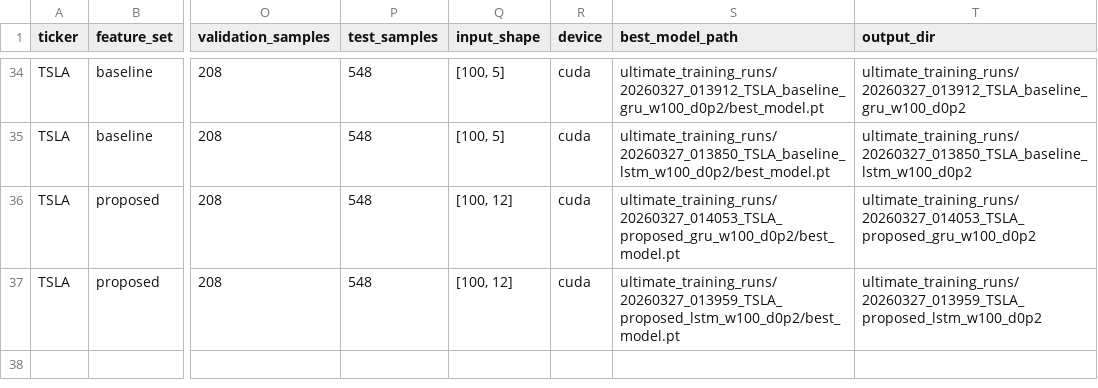
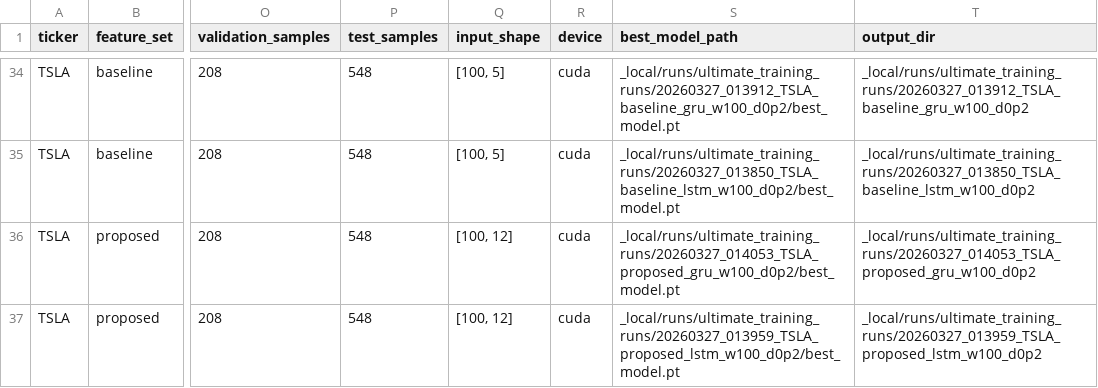
Before and after one commit to Jack-TCN/stock-prediction-paper, a CSV file: ultimate_results.csv, drawn as a sheet; only a part is shown, gaps mark what is left out; the diff covers the shown part only; the diff names each change by its address in the sheet, - before the commit and + after, or states it on an @@ line.

```diff
--- a/ultimate_results.csv
+++ b/ultimate_results.csv
-S34 (best_model_path): ultimate_training_runs/20260327_013912_TSLA_baseline_gru_w100_d0p2/best_model.pt
+S34 (best_model_path): _local/runs/ultimate_training_runs/20260327_013912_TSLA_baseline_gru_w100_d0p2/best_model.pt
-T34 (output_dir): ultimate_training_runs/20260327_013912_TSLA_baseline_gru_w100_d0p2
+T34 (output_dir): _local/runs/ultimate_training_runs/20260327_013912_TSLA_baseline_gru_w100_d0p2
-S35 (best_model_path): ultimate_training_runs/20260327_013850_TSLA_baseline_lstm_w100_d0p2/best_model.pt
+S35 (best_model_path): _local/runs/ultimate_training_runs/20260327_013850_TSLA_baseline_lstm_w100_d0p2/best_model.pt
-T35 (output_dir): ultimate_training_runs/20260327_013850_TSLA_baseline_lstm_w100_d0p2
+T35 (output_dir): _local/runs/ultimate_training_runs/20260327_013850_TSLA_baseline_lstm_w100_d0p2
-S36 (best_model_path): ultimate_training_runs/20260327_014053_TSLA_proposed_gru_w100_d0p2/best_model.pt
+S36 (best_model_path): _local/runs/ultimate_training_runs/20260327_014053_TSLA_proposed_gru_w100_d0p2/best_model.pt
-T36 (output_dir): ultimate_training_runs/20260327_014053_TSLA_proposed_gru_w100_d0p2
+T36 (output_dir): _local/runs/ultimate_training_runs/20260327_014053_TSLA_proposed_gru_w100_d0p2
-S37 (best_model_path): ultimate_training_runs/20260327_013959_TSLA_proposed_lstm_w100_d0p2/best_model.pt
+S37 (best_model_path): _local/runs/ultimate_training_runs/20260327_013959_TSLA_proposed_lstm_w100_d0p2/best_model.pt
-T37 (output_dir): ultimate_training_runs/20260327_013959_TSLA_proposed_lstm_w100_d0p2
+T37 (output_dir): _local/runs/ultimate_training_runs/20260327_013959_TSLA_proposed_lstm_w100_d0p2
```
Also changed, not shown: 64 edited cells elsewhere in this file, 46 other files.
